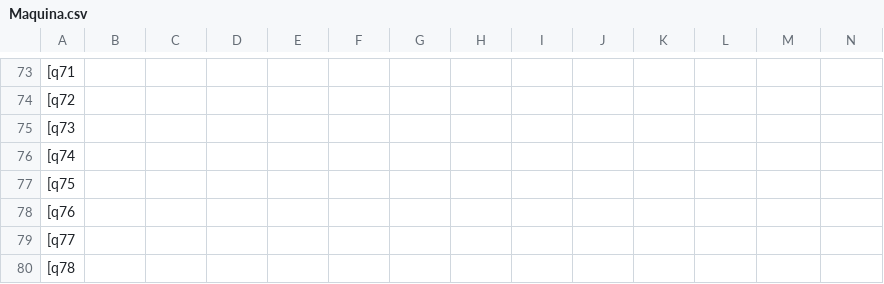
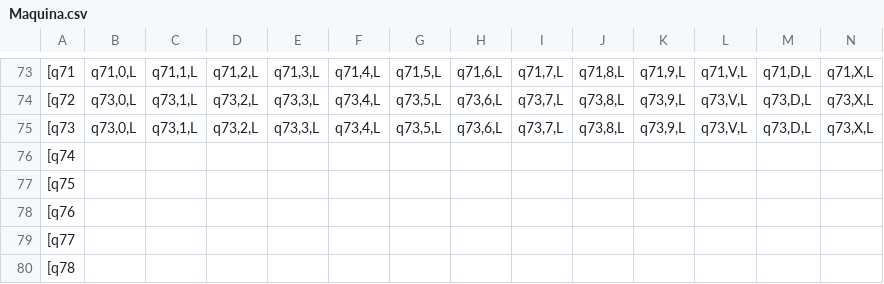
Before and after one commit to robMatias/MaquinaTuring, a CSV file: Maquina.csv, drawn as a sheet; only a part is shown, gaps mark what is left out; the diff covers the shown part only; the diff names each change by its address in the sheet, - before the commit and + after, or states it on an @@ line.

```diff
--- a/Maquina.csv
+++ b/Maquina.csv
-B73: (empty)
+B73: q71,0,L
-C73: (empty)
+C73: q71,1,L
-D73: (empty)
+D73: q71,2,L
-E73: (empty)
+E73: q71,3,L
-F73: (empty)
+F73: q71,4,L
-G73: (empty)
+G73: q71,5,L
-H73: (empty)
+H73: q71,6,L
-I73: (empty)
+I73: q71,7,L
-J73: (empty)
+J73: q71,8,L
-K73: (empty)
+K73: q71,9,L
-L73: (empty)
+L73: q71,V,L
-M73: (empty)
+M73: q71,D,L
-N73: (empty)
+N73: q71,X,L
-B74:B75: (empty)
+B74:B75: q73,0,L
-C74:C75: (empty)
+C74:C75: q73,1,L
-D74:D75: (empty)
+D74:D75: q73,2,L
-E74:E75: (empty)
+E74:E75: q73,3,L
-F74:F75: (empty)
+F74:F75: q73,4,L
-G74:G75: (empty)
+G74:G75: q73,5,L
-H74:H75: (empty)
+H74:H75: q73,6,L
-I74:I75: (empty)
+I74:I75: q73,7,L
-J74:J75: (empty)
+J74:J75: q73,8,L
-K74:K75: (empty)
+K74:K75: q73,9,L
-L74:L75: (empty)
+L74:L75: q73,V,L
-M74:M75: (empty)
+M74:M75: q73,D,L
-N74:N75: (empty)
+N74:N75: q73,X,L
```
Also changed, not shown: 57 edited cells elsewhere in this file, 1 other file.
